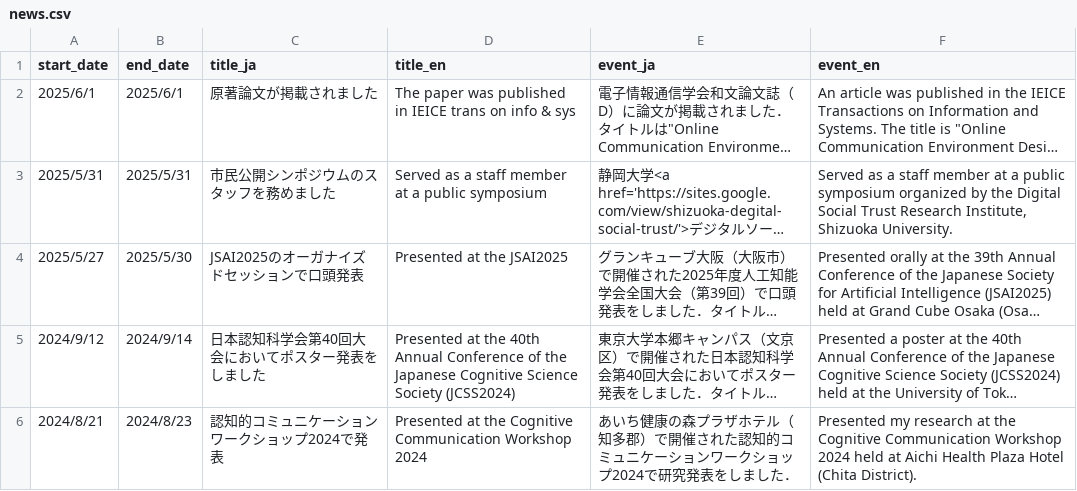
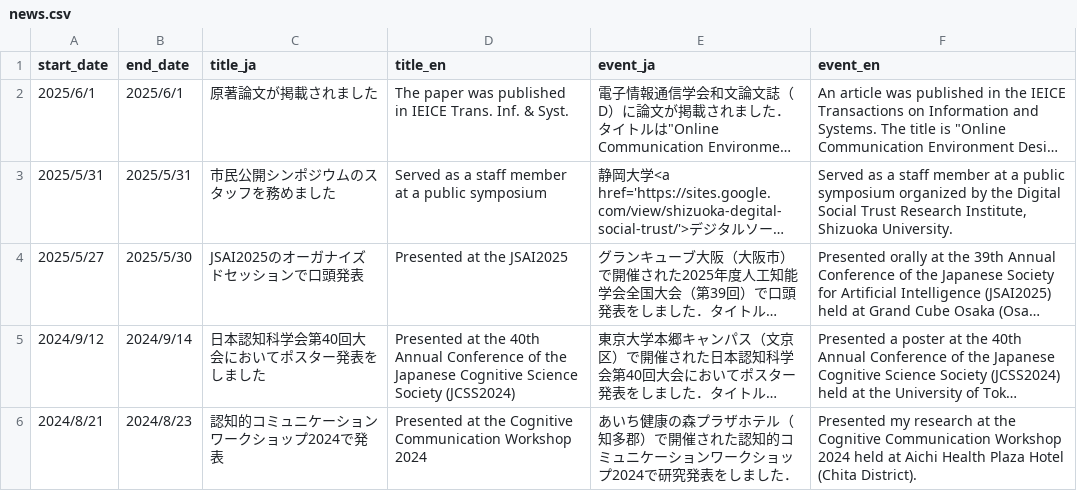
Before and after one commit to masanarius/masanarius.github.io, a CSV file: csv/news.csv, drawn as a sheet; only a part is shown; long unchanged cells end in …; the diff names each change by its address in the sheet, - before the commit and + after, or states it on an @@ line.

Commit message:
Update news.csv

```diff
--- a/csv/news.csv
+++ b/csv/news.csv
-D2 (title_en): …in IEICE trans on info & sys
+D2 (title_en): …in IEICE Trans. Inf. & Syst.
```
